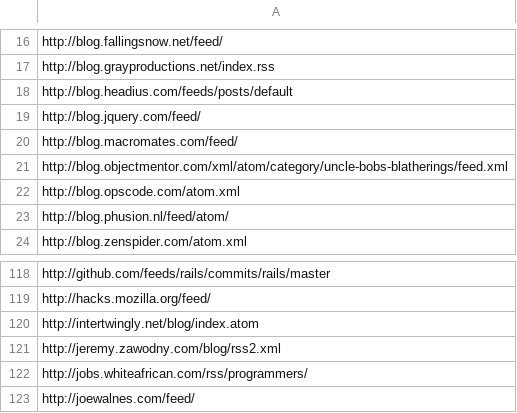
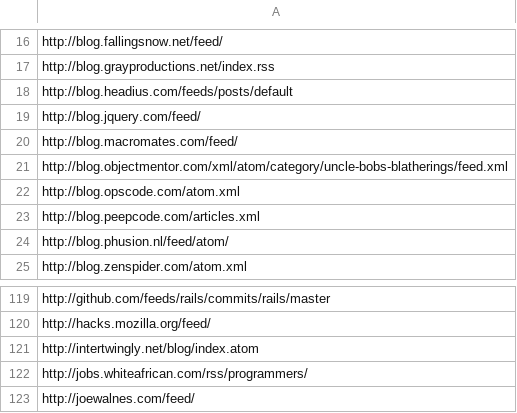
Before and after one commit to matthewtodd/planet, a CSV file: config/subscriptions.csv, drawn as a sheet; only a part is shown, gaps mark what is left out.

Commit message:
Add peepcode, unsub Jeremy Zawondny's old blog.

```diff
--- a/config/subscriptions.csv
+++ b/config/subscriptions.csv
@@ -22,2 +22,3 @@ http://blog.objectmentor.com/xml/atom/category/uncle-bobs-blatherings/feed.xml
 http://blog.opscode.com/atom.xml
+http://blog.peepcode.com/articles.xml
 http://blog.phusion.nl/feed/atom/
@@ -120,3 +121,2 @@ http://hacks.mozilla.org/feed/
 http://intertwingly.net/blog/index.atom
-http://jeremy.zawodny.com/blog/rss2.xml
 http://jobs.whiteafrican.com/rss/programmers/
```
